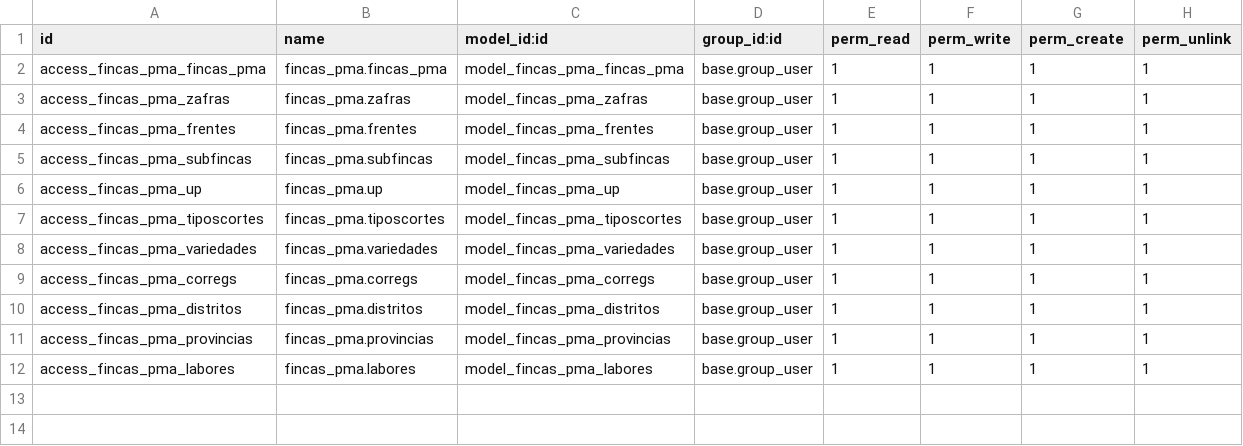
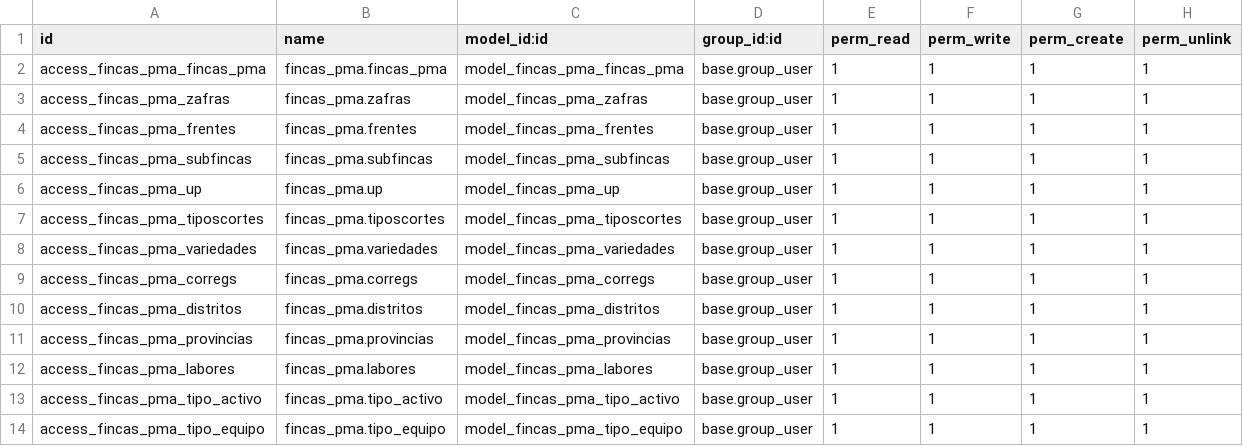
Before and after one commit to ALCONSOFT/fincas_pma, a CSV file: security/ir.model.access.csv, drawn as a sheet; the diff names each change by its address in the sheet, - before the commit and + after, or states it on an @@ line.

```diff
--- a/security/ir.model.access.csv
+++ b/security/ir.model.access.csv
+row 13: access_fincas_pma_tipo_activo | fincas_pma.tipo_activo | model_fincas_pma_tipo_activo | base.group_user | 1 | 1 | 1 | 1
+row 14: access_fincas_pma_tipo_equipo | fincas_pma.tipo_equipo | model_fincas_pma_tipo_equipo | base.group_user | 1 | 1 | 1 | 1
```
Also changed, not shown: static/xls/res.partner.csv, 5 other files.
